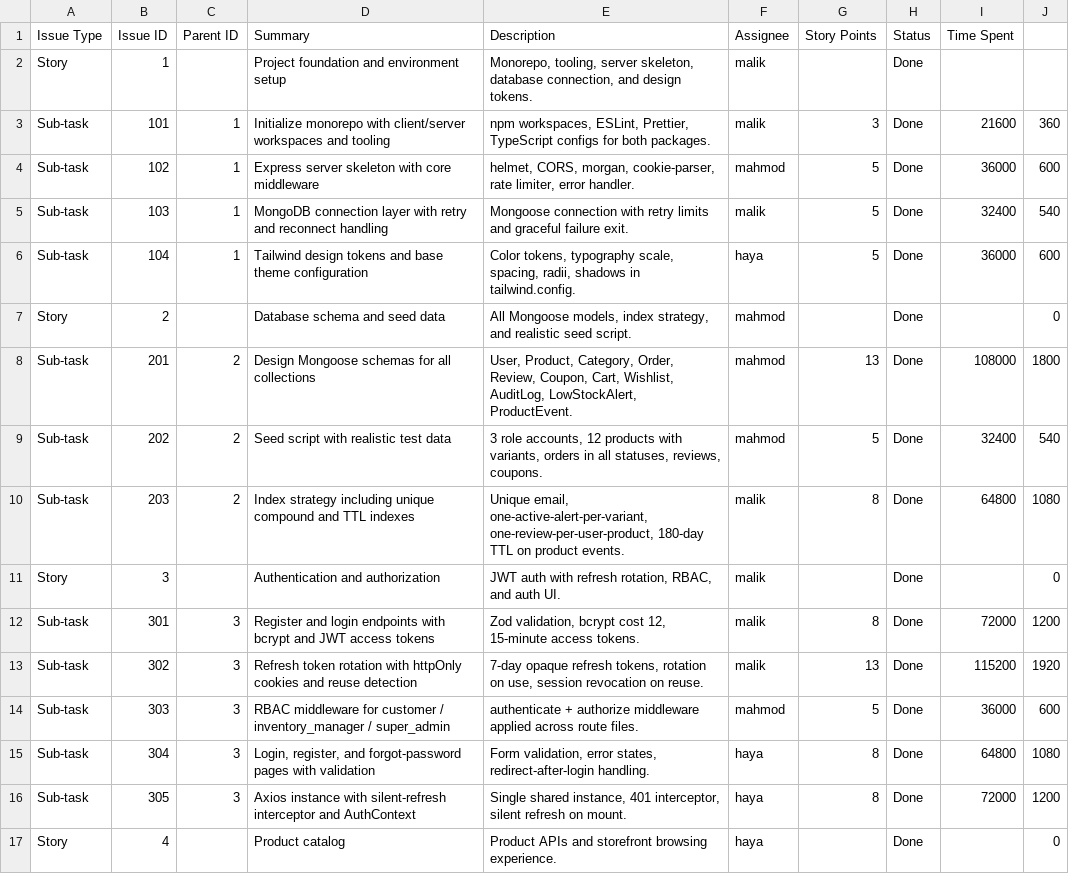
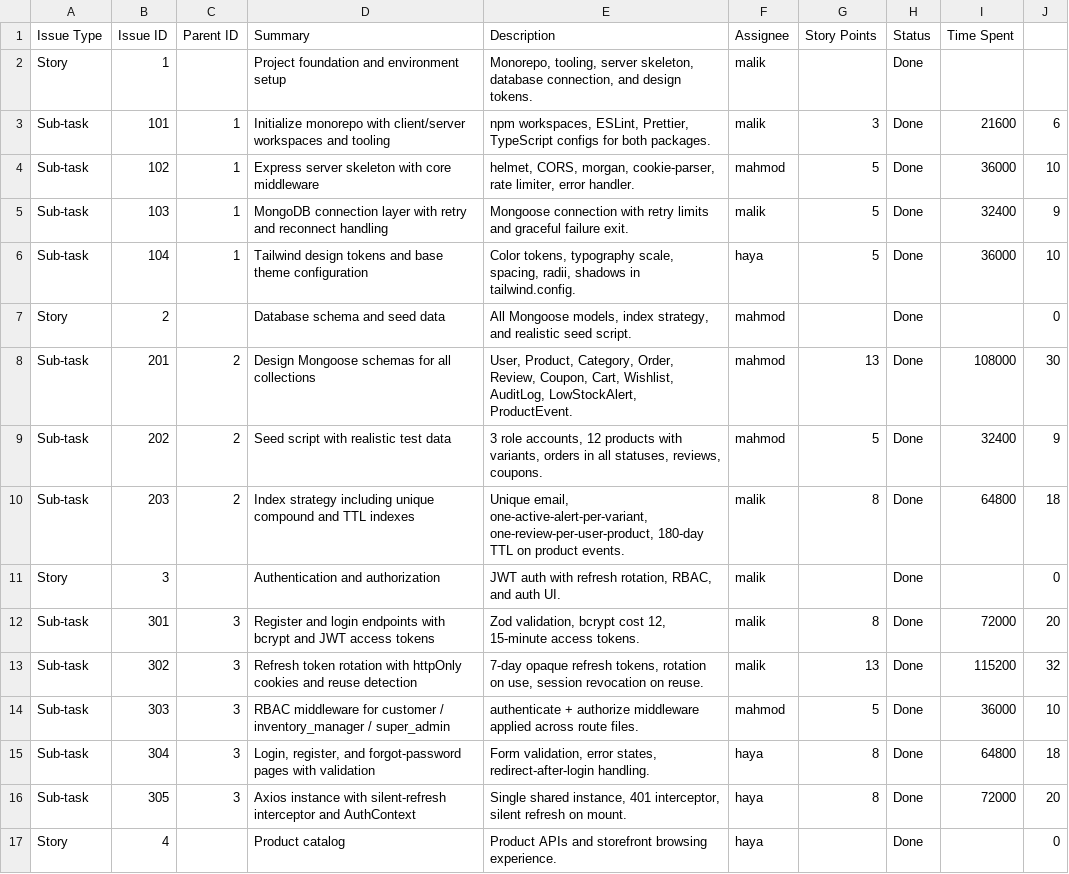
Before and after one commit to malik-halimeh/1stMERN, a CSV file: OptiCart_Jira_Import_v2.csv, drawn as a sheet; only a part is shown; the diff covers the shown part only.

Commit message:
update jira

```diff
--- a/OptiCart_Jira_Import_v2.csv
+++ b/OptiCart_Jira_Import_v2.csv
@@ -2,16 +2,16 @@ Issue Type,Issue ID,Parent ID,Summary,Description,Assignee,Story Points,Status,T
 Story,1,,Project foundation and environment setup,"Monorepo, tooling, server skeleton, database connection, and design tokens.",malik,,Done,,
-Sub-task,101,1,Initialize monorepo with client/server workspaces and tooling,"npm workspaces, ESLint, Prettier, TypeScript configs for both packages.",malik,3,Done,21600,360
-Sub-task,102,1,Express server skeleton with core middleware,"helmet, CORS, morgan, cookie-parser, rate limiter, error handler.",mahmod,5,Done,36000,600
-Sub-task,103,1,MongoDB connection layer with retry and reconnect handling,Mongoose connection with retry limits and graceful failure exit.,malik,5,Done,32400,540
-Sub-task,104,1,Tailwind design tokens and base theme configuration,"Color tokens, typography scale, spacing, radii, shadows in tailwind.config.",haya,5,Done,36000,600
+Sub-task,101,1,Initialize monorepo with client/server workspaces and tooling,"npm workspaces, ESLint, Prettier, TypeScript configs for both packages.",malik,3,Done,21600,6
+Sub-task,102,1,Express server skeleton with core middleware,"helmet, CORS, morgan, cookie-parser, rate limiter, error handler.",mahmod,5,Done,36000,10
+Sub-task,103,1,MongoDB connection layer with retry and reconnect handling,Mongoose connection with retry limits and graceful failure exit.,malik,5,Done,32400,9
+Sub-task,104,1,Tailwind design tokens and base theme configuration,"Color tokens, typography scale, spacing, radii, shadows in tailwind.config.",haya,5,Done,36000,10
 Story,2,,Database schema and seed data,"All Mongoose models, index strategy, and realistic seed script.",mahmod,,Done,,0
-Sub-task,201,2,Design Mongoose schemas for all collections,"User, Product, Category, Order, Review, Coupon, Cart, Wishlist, AuditLog, LowStockAlert, ProductEvent.",mahmod,13,Done,108000,1800
-Sub-task,202,2,Seed script with realistic test data,"3 role accounts, 12 products with variants, orders in all statuses, reviews, coupons.",mahmod,5,Done,32400,540
-Sub-task,203,2,Index strategy including unique compound and TTL indexes,"Unique email, one-active-alert-per-variant, one-review-per-user-product, 180-day TTL on product events.",malik,8,Done,64800,1080
+Sub-task,201,2,Design Mongoose schemas for all collections,"User, Product, Category, Order, Review, Coupon, Cart, Wishlist, AuditLog, LowStockAlert, ProductEvent.",mahmod,13,Done,108000,30
+Sub-task,202,2,Seed script with realistic test data,"3 role accounts, 12 products with variants, orders in all statuses, reviews, coupons.",mahmod,5,Done,32400,9
+Sub-task,203,2,Index strategy including unique compound and TTL indexes,"Unique email, one-active-alert-per-variant, one-review-per-user-product, 180-day TTL on product events.",malik,8,Done,64800,18
 Story,3,,Authentication and authorization,"JWT auth with refresh rotation, RBAC, and auth UI.",malik,,Done,,0
-Sub-task,301,3,Register and login endpoints with bcrypt and JWT access tokens,"Zod validation, bcrypt cost 12, 15-minute access tokens.",malik,8,Done,72000,1200
-Sub-task,302,3,Refresh token rotation with httpOnly cookies and reuse detection,"7-day opaque refresh tokens, rotation on use, session revocation on reuse.",malik,13,Done,115200,1920
-Sub-task,303,3,RBAC middleware for customer / inventory_manager / super_admin,authenticate + authorize middleware applied across route files.,mahmod,5,Done,36000,600
-Sub-task,304,3,"Login, register, and forgot-password pages with validation","Form validation, error states, redirect-after-login handling.",haya,8,Done,64800,1080
-Sub-task,305,3,Axios instance with silent-refresh interceptor and AuthContext,"Single shared instance, 401 interceptor, silent refresh on mount.",haya,8,Done,72000,1200
+Sub-task,301,3,Register and login endpoints with bcrypt and JWT access tokens,"Zod validation, bcrypt cost 12, 15-minute access tokens.",malik,8,Done,72000,20
+Sub-task,302,3,Refresh token rotation with httpOnly cookies and reuse detection,"7-day opaque refresh tokens, rotation on use, session revocation on reuse.",malik,13,Done,115200,32
+Sub-task,303,3,RBAC middleware for customer / inventory_manager / super_admin,authenticate + authorize middleware applied across route files.,mahmod,5,Done,36000,10
+Sub-task,304,3,"Login, register, and forgot-password pages with validation","Form validation, error states, redirect-after-login handling.",haya,8,Done,64800,18
+Sub-task,305,3,Axios instance with silent-refresh interceptor and AuthContext,"Single shared instance, 401 interceptor, silent refresh on mount.",haya,8,Done,72000,20
 Story,4,,Product catalog,Product APIs and storefront browsing experience.,haya,,Done,,0
```
Also changed, not shown: 2 added rows and 21 edited cells elsewhere in this file.
